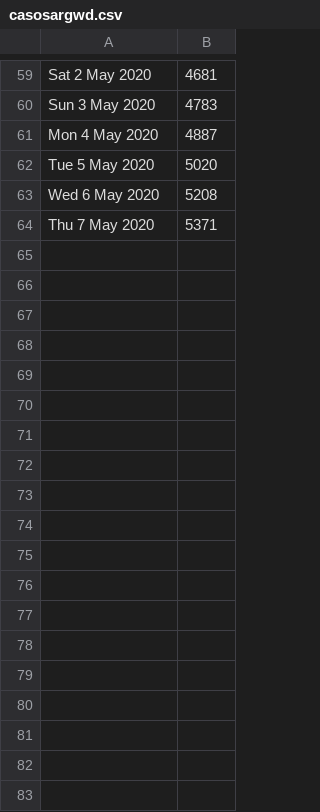
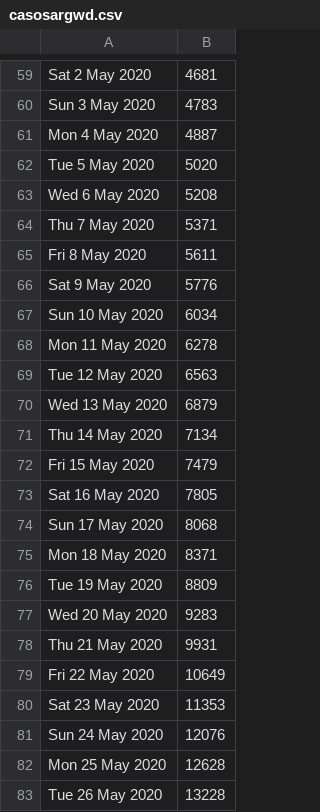
Before and after one commit to Caerisse/caerisse.github.io, a CSV file: casosargwd.csv, drawn as a sheet; only a part is shown, gaps mark what is left out.

```diff
--- a/casosargwd.csv
+++ b/casosargwd.csv
@@ -64 +64,20 @@
 "Thu 7 May 2020",5371
+"Fri 8 May 2020",5611
+"Sat 9 May 2020",5776
+"Sun 10 May 2020",6034
+"Mon 11 May 2020",6278
+"Tue 12 May 2020",6563
+"Wed 13 May 2020",6879
+"Thu 14 May 2020",7134
+"Fri 15 May 2020",7479
+"Sat 16 May 2020",7805
+"Sun 17 May 2020",8068
+"Mon 18 May 2020",8371
+"Tue 19 May 2020",8809
+"Wed 20 May 2020",9283
+"Thu 21 May 2020",9931
+"Fri 22 May 2020",10649
+"Sat 23 May 2020",11353
+"Sun 24 May 2020",12076
+"Mon 25 May 2020",12628
+"Tue 26 May 2020",13228
```
Also changed, not shown: 2 other files.
